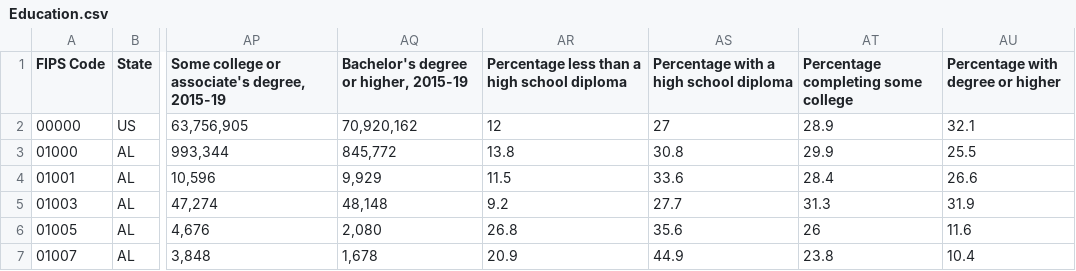
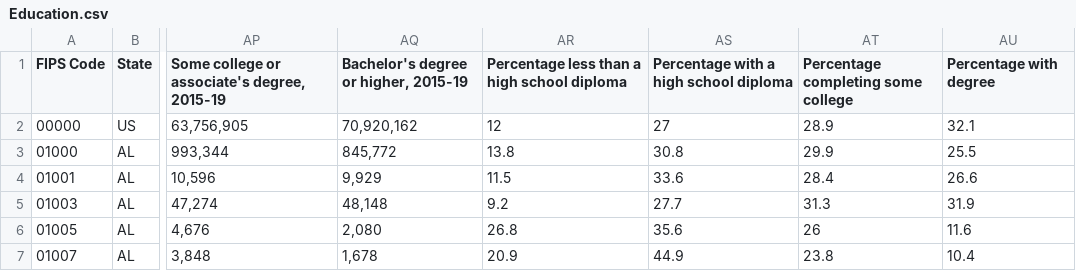
Before and after one commit to ChingyiLam/Project1, a CSV file: Education.csv, drawn as a sheet; only a part is shown, gaps mark what is left out; the diff names each change by its address in the sheet, - before the commit and + after, or states it on an @@ line.

Commit message:
Add files via upload

```diff
--- a/Education.csv
+++ b/Education.csv
-AU1: Percentage with degree or higher
+AU1: Percentage with degree
```
